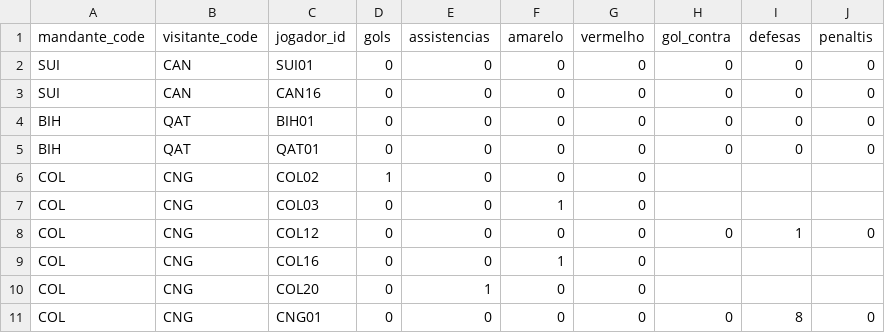
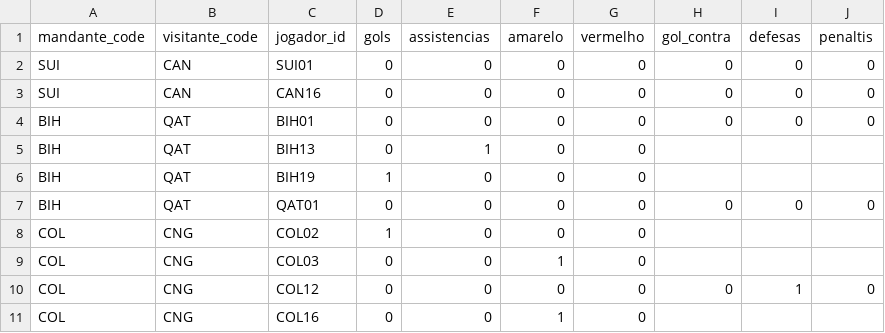
Before and after one commit to dttjader/tabcopa26, a CSV file: public/eventos.csv, drawn as a sheet; only a part is shown; the shorter side is filled out with more unchanged rows; the diff names each change by its address in the sheet, - before the commit and + after, or states it on an @@ line.

Commit message:
g49-g50

```diff
--- a/public/eventos.csv
+++ b/public/eventos.csv
+row 5: BIH | QAT | BIH13 | 0 | 1 | 0 | 0
+row 6: BIH | QAT | BIH19 | 1 | 0 | 0 | 0
```
